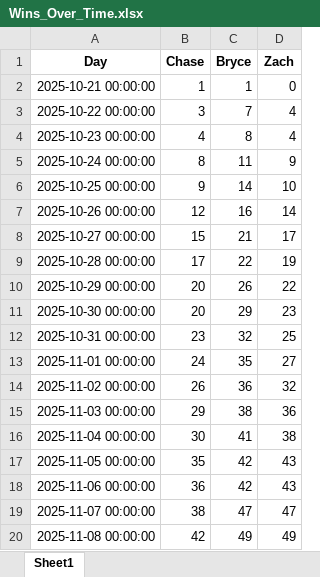
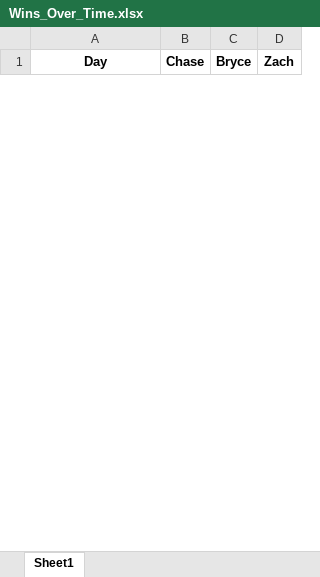
Before and after one commit to zwayne24/NBA-Extravaganza, an Excel workbook: Wins_Over_Time.xlsx, sheet Sheet1, drawn as a sheet; only a part is shown; values as stored, in another font and other column widths than the file's, no borders; removed rows and columns are numbered as before the commit, all else as after; the diff covers the shown part only; the diff names each change by its address in the sheet, - before the commit and + after, or states it on an @@ line.

```diff
--- a/Wins_Over_Time.xlsx (sheet Sheet1)
+++ b/Wins_Over_Time.xlsx (sheet Sheet1)
-row 2: 2025-10-21 00:00:00 | 1 | 1 | 0
-row 3: 2025-10-22 00:00:00 | 3 | 7 | 4
-row 4: 2025-10-23 00:00:00 | 4 | 8 | 4
-row 5: 2025-10-24 00:00:00 | 8 | 11 | 9
-row 6: 2025-10-25 00:00:00 | 9 | 14 | 10
-row 7: 2025-10-26 00:00:00 | 12 | 16 | 14
-row 8: 2025-10-27 00:00:00 | 15 | 21 | 17
-row 9: 2025-10-28 00:00:00 | 17 | 22 | 19
-row 10: 2025-10-29 00:00:00 | 20 | 26 | 22
-row 11: 2025-10-30 00:00:00 | 20 | 29 | 23
-row 12: 2025-10-31 00:00:00 | 23 | 32 | 25
-row 13: 2025-11-01 00:00:00 | 24 | 35 | 27
-row 14: 2025-11-02 00:00:00 | 26 | 36 | 32
-row 15: 2025-11-03 00:00:00 | 29 | 38 | 36
-row 16: 2025-11-04 00:00:00 | 30 | 41 | 38
-row 17: 2025-11-05 00:00:00 | 35 | 42 | 43
-row 18: 2025-11-06 00:00:00 | 36 | 42 | 43
-row 19: 2025-11-07 00:00:00 | 38 | 47 | 47
-row 20: 2025-11-08 00:00:00 | 42 | 49 | 49
```
Also changed, not shown: 1 added row and 148 removed rows elsewhere in this sheet, 6 other files.
